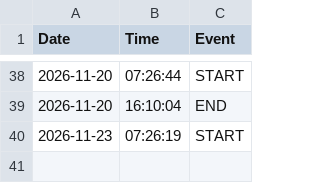
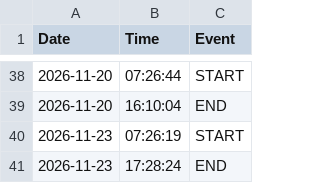
Before and after one commit to dmarier73/timesheets, a CSV file: WorkTimesheet.csv, drawn as a sheet; only a part is shown, gaps mark what is left out.

Commit message:
Auto-sync timesheet

```diff
--- a/WorkTimesheet.csv
+++ b/WorkTimesheet.csv
@@ -40 +40,2 @@
 2026-11-23,07:26:19,START
+2026-11-23,17:28:24,END
```
Also changed, not shown: 2 other files.
